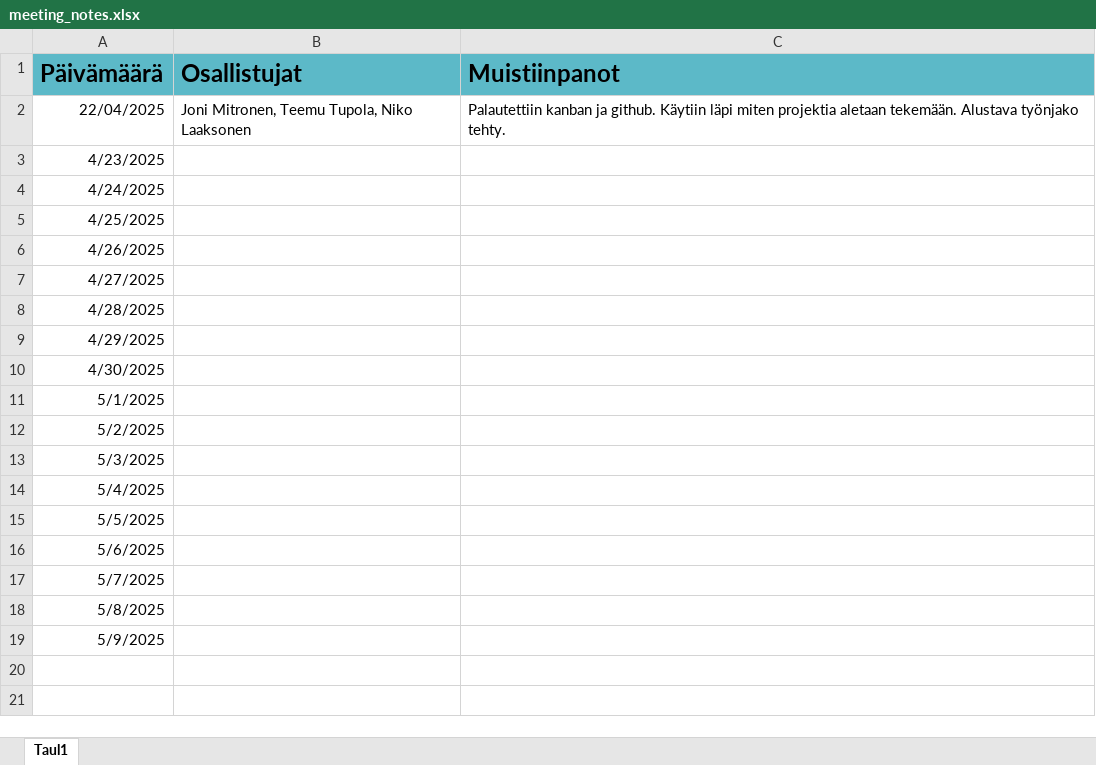
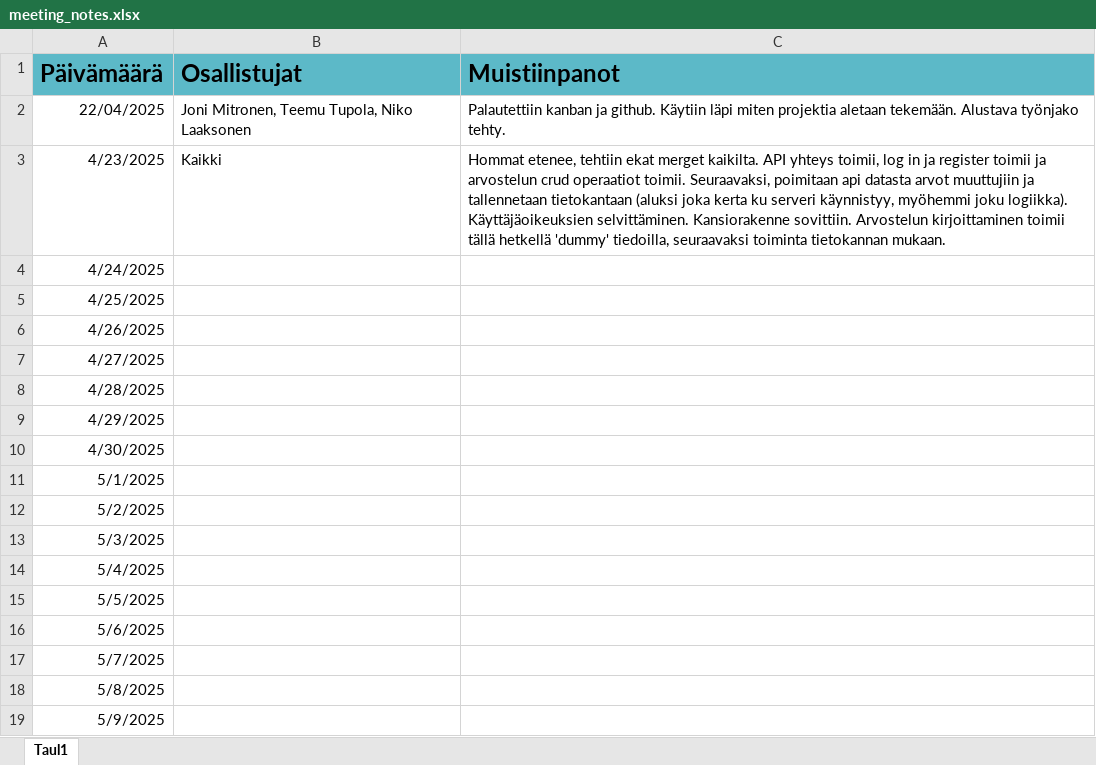
Before and after one commit to joni23008/Backend-Web-Development, an Excel workbook: documents/meeting_notes.xlsx, sheet Taul1, drawn as a sheet; values as stored, in another font and other column widths than the file's, no borders; the diff names each change by its address in the sheet, - before the commit and + after, or states it on an @@ line.

Commit message:
update meeting notes

```diff
--- a/documents/meeting_notes.xlsx (sheet Taul1)
+++ b/documents/meeting_notes.xlsx (sheet Taul1)
-B3 (Osallistujat): (empty)
+B3 (Osallistujat): Kaikki
-C3 (Muistiinpanot): (empty)
+C3 (Muistiinpanot): Hommat etenee, tehtiin ekat merget kaikilta. API yhteys toimii, log in ja register toimii ja arvostelun crud operaatiot toimii. Seuraavaksi, poimitaan api datasta arvot muuttujiin ja tallennetaan tietokantaan (aluksi joka kerta ku serveri käynnistyy, myöhemmi joku logiikka). Käyttäjäoikeuksien selvittäminen. Kansiorakenne sovittiin. Arvostelun kirjoittaminen toimii tällä hetkellä 'dummy' tiedoilla, seuraavaksi toiminta tietokannan mukaan.
```
